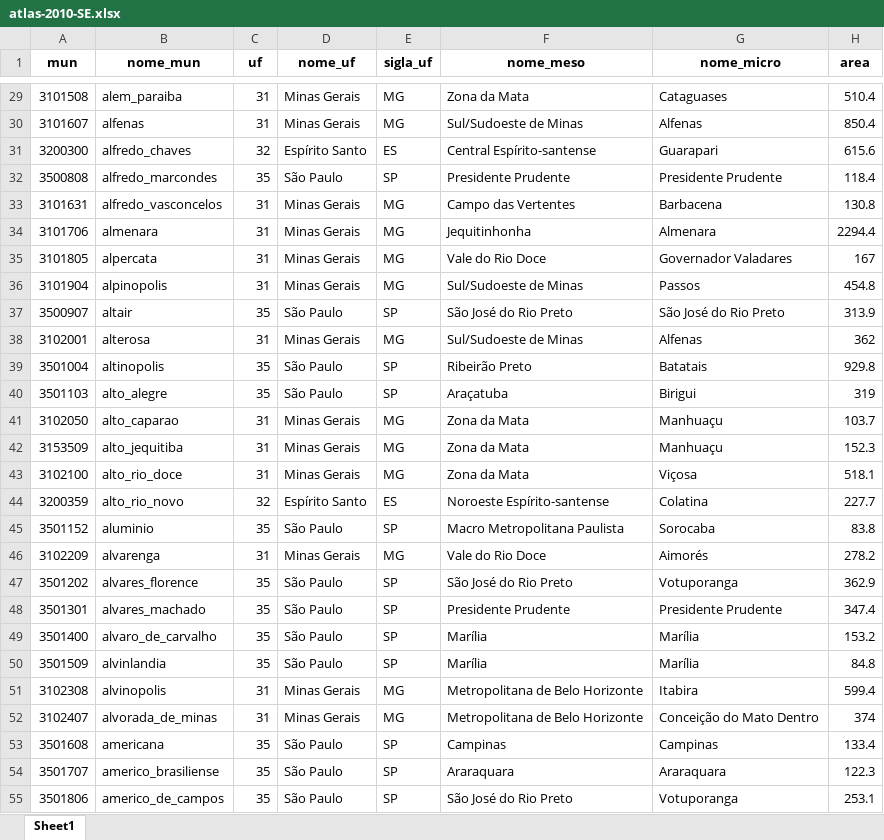
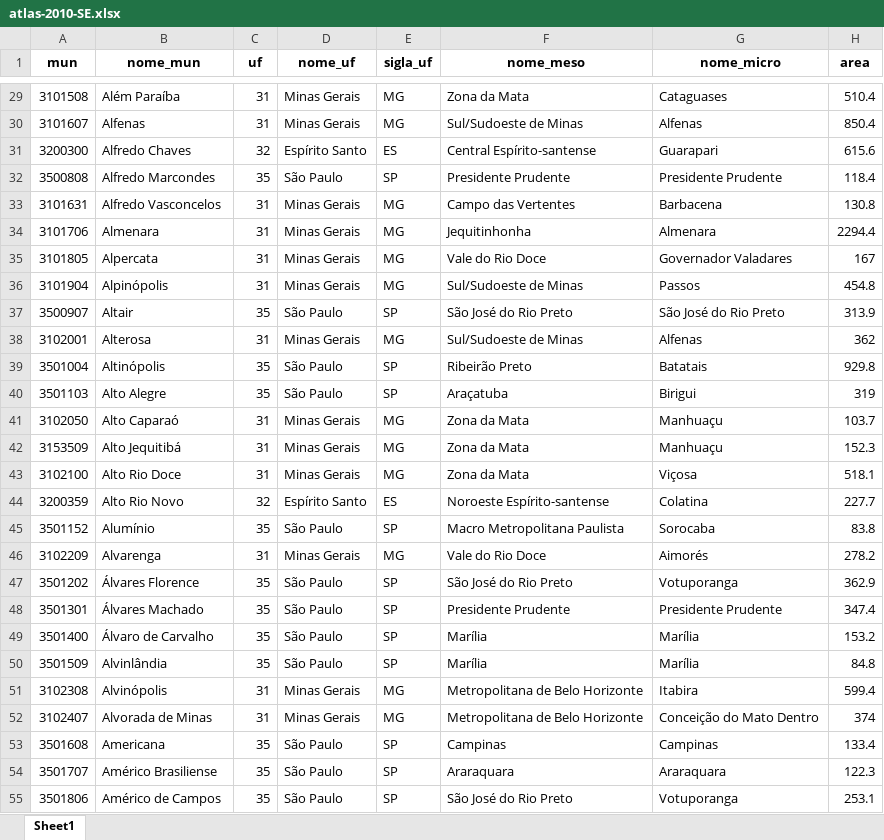
Before and after one commit to patriciasiqueira/patriciasiqueira.github.io, an Excel workbook: arquivos/atlas-2010-SE.xlsx, sheet Sheet1, drawn as a sheet; only a part is shown, gaps mark what is left out; values as stored, in another font and other column widths than the file's, no borders; the diff covers the shown part only; the diff names each change by its address in the sheet, - before the commit and + after, or states it on an @@ line.

```diff
--- a/arquivos/atlas-2010-SE.xlsx (sheet Sheet1)
+++ b/arquivos/atlas-2010-SE.xlsx (sheet Sheet1)
-B29 (nome_mun): alem_paraiba
+B29 (nome_mun): Além Paraíba
-B30 (nome_mun): alfenas
+B30 (nome_mun): Alfenas
-B31 (nome_mun): alfredo_chaves
+B31 (nome_mun): Alfredo Chaves
-B32 (nome_mun): alfredo_marcondes
+B32 (nome_mun): Alfredo Marcondes
-B33 (nome_mun): alfredo_vasconcelos
+B33 (nome_mun): Alfredo Vasconcelos
-B34 (nome_mun): almenara
+B34 (nome_mun): Almenara
-B35 (nome_mun): alpercata
+B35 (nome_mun): Alpercata
-B36 (nome_mun): alpinopolis
+B36 (nome_mun): Alpinópolis
-B37 (nome_mun): altair
+B37 (nome_mun): Altair
-B38 (nome_mun): alterosa
+B38 (nome_mun): Alterosa
-B39 (nome_mun): altinopolis
+B39 (nome_mun): Altinópolis
-B40 (nome_mun): alto_alegre
+B40 (nome_mun): Alto Alegre
-B41 (nome_mun): alto_caparao
+B41 (nome_mun): Alto Caparaó
-B42 (nome_mun): alto_jequitiba
+B42 (nome_mun): Alto Jequitibá
-B43 (nome_mun): alto_rio_doce
+B43 (nome_mun): Alto Rio Doce
-B44 (nome_mun): alto_rio_novo
+B44 (nome_mun): Alto Rio Novo
-B45 (nome_mun): aluminio
+B45 (nome_mun): Alumínio
-B46 (nome_mun): alvarenga
+B46 (nome_mun): Alvarenga
-B47 (nome_mun): alvares_florence
+B47 (nome_mun): Álvares Florence
-B48 (nome_mun): alvares_machado
+B48 (nome_mun): Álvares Machado
-B49 (nome_mun): alvaro_de_carvalho
+B49 (nome_mun): Álvaro de Carvalho
-B50 (nome_mun): alvinlandia
+B50 (nome_mun): Alvinlândia
-B51 (nome_mun): alvinopolis
+B51 (nome_mun): Alvinópolis
-B52 (nome_mun): alvorada_de_minas
+B52 (nome_mun): Alvorada de Minas
-B53 (nome_mun): americana
+B53 (nome_mun): Americana
-B54 (nome_mun): americo_brasiliense
+B54 (nome_mun): Américo Brasiliense
-B55 (nome_mun): americo_de_campos
+B55 (nome_mun): Américo de Campos
```
Also changed, not shown: 1639 edited cells elsewhere in this sheet.
